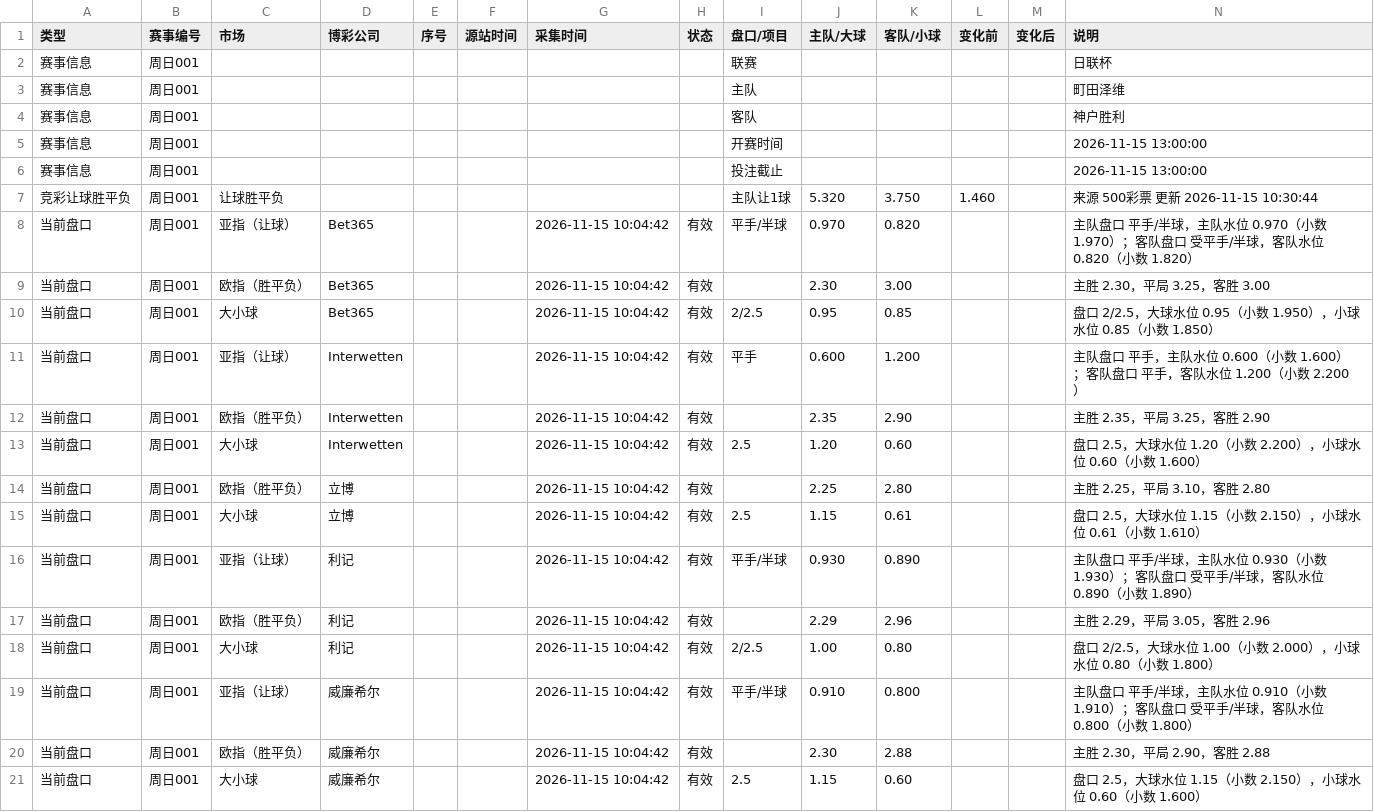
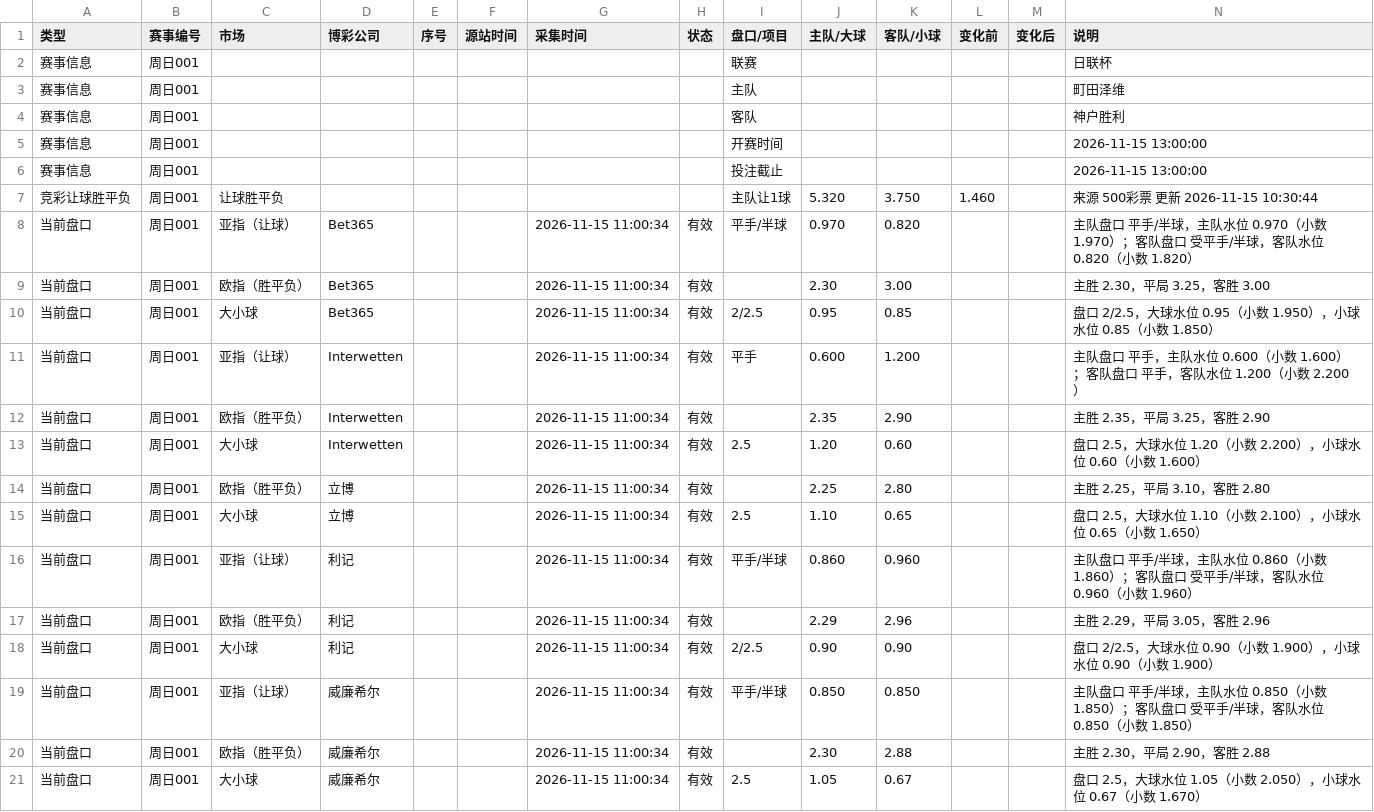
Before and after one commit to Jincheng-Z/jingcai-odds, a CSV file: events/周日001.csv, drawn as a sheet; only a part is shown; the diff covers the shown part only.

```diff
--- a/events/周日001.csv
+++ b/events/周日001.csv
@@ -7,15 +7,15 @@
 竞彩让球胜平负,周日001,让球胜平负,,,,,,主队让1球,5.320,3.750,1.460,,来源 500彩票 更新 2026-11-15 10:30:44
-当前盘口,周日001,亚指（让球）,Bet365,,,2026-11-15 10:04:42,有效,平手/半球,0.970,0.820,,,主队盘口 平手/半球，主队水位 0.970（小数 1.970）；客队盘口 受平手/半球，客队水位 0.820（小数 1.820）
-当前盘口,周日001,欧指（胜平负）,Bet365,,,2026-11-15 10:04:42,有效,,2.30,3.00,,,主胜 2.30，平局 3.25，客胜 3.00
-当前盘口,周日001,大小球,Bet365,,,2026-11-15 10:04:42,有效,2/2.5,0.95,0.85,,,盘口 2/2.5，大球水位 0.95（小数 1.950），小球水位 0.85（小数 1.850）
-当前盘口,周日001,亚指（让球）,Interwetten,,,2026-11-15 10:04:42,有效,平手,0.600,1.200,,,主队盘口 平手，主队水位 0.600（小数 1.600）；客队盘口 平手，客队水位 1.200（小数 2.200）
-当前盘口,周日001,欧指（胜平负）,Interwetten,,,2026-11-15 10:04:42,有效,,2.35,2.90,,,主胜 2.35，平局 3.25，客胜 2.90
-当前盘口,周日001,大小球,Interwetten,,,2026-11-15 10:04:42,有效,2.5,1.20,0.60,,,盘口 2.5，大球水位 1.20（小数 2.200），小球水位 0.60（小数 1.600）
-当前盘口,周日001,欧指（胜平负）,立博,,,2026-11-15 10:04:42,有效,,2.25,2.80,,,主胜 2.25，平局 3.10，客胜 2.80
-当前盘口,周日001,大小球,立博,,,2026-11-15 10:04:42,有效,2.5,1.15,0.61,,,盘口 2.5，大球水位 1.15（小数 2.150），小球水位 0.61（小数 1.610）
-当前盘口,周日001,亚指（让球）,利记,,,2026-11-15 10:04:42,有效,平手/半球,0.930,0.890,,,主队盘口 平手/半球，主队水位 0.930（小数 1.930）；客队盘口 受平手/半球，客队水位 0.890（小数 1.890）
-当前盘口,周日001,欧指（胜平负）,利记,,,2026-11-15 10:04:42,有效,,2.29,2.96,,,主胜 2.29，平局 3.05，客胜 2.96
-当前盘口,周日001,大小球,利记,,,2026-11-15 10:04:42,有效,2/2.5,1.00,0.80,,,盘口 2/2.5，大球水位 1.00（小数 2.000），小球水位 0.80（小数 1.800）
-当前盘口,周日001,亚指（让球）,威廉希尔,,,2026-11-15 10:04:42,有效,平手/半球,0.910,0.800,,,主队盘口 平手/半球，主队水位 0.910（小数 1.910）；客队盘口 受平手/半球，客队水位 0.800（小数 1.800）
-当前盘口,周日001,欧指（胜平负）,威廉希尔,,,2026-11-15 10:04:42,有效,,2.30,2.88,,,主胜 2.30，平局 2.90，客胜 2.88
-当前盘口,周日001,大小球,威廉希尔,,,2026-11-15 10:04:42,有效,2.5,1.15,0.60,,,盘口 2.5，大球水位 1.15（小数 2.150），小球水位 0.60（小数 1.600）
+当前盘口,周日001,亚指（让球）,Bet365,,,2026-11-15 11:00:34,有效,平手/半球,0.970,0.820,,,主队盘口 平手/半球，主队水位 0.970（小数 1.970）；客队盘口 受平手/半球，客队水位 0.820（小数 1.820）
+当前盘口,周日001,欧指（胜平负）,Bet365,,,2026-11-15 11:00:34,有效,,2.30,3.00,,,主胜 2.30，平局 3.25，客胜 3.00
+当前盘口,周日001,大小球,Bet365,,,2026-11-15 11:00:34,有效,2/2.5,0.95,0.85,,,盘口 2/2.5，大球水位 0.95（小数 1.950），小球水位 0.85（小数 1.850）
+当前盘口,周日001,亚指（让球）,Interwetten,,,2026-11-15 11:00:34,有效,平手,0.600,1.200,,,主队盘口 平手，主队水位 0.600（小数 1.600）；客队盘口 平手，客队水位 1.200（小数 2.200）
+当前盘口,周日001,欧指（胜平负）,Interwetten,,,2026-11-15 11:00:34,有效,,2.35,2.90,,,主胜 2.35，平局 3.25，客胜 2.90
+当前盘口,周日001,大小球,Interwetten,,,2026-11-15 11:00:34,有效,2.5,1.20,0.60,,,盘口 2.5，大球水位 1.20（小数 2.200），小球水位 0.60（小数 1.600）
+当前盘口,周日001,欧指（胜平负）,立博,,,2026-11-15 11:00:34,有效,,2.25,2.80,,,主胜 2.25，平局 3.10，客胜 2.80
+当前盘口,周日001,大小球,立博,,,2026-11-15 11:00:34,有效,2.5,1.10,0.65,,,盘口 2.5，大球水位 1.10（小数 2.100），小球水位 0.65（小数 1.650）
+当前盘口,周日001,亚指（让球）,利记,,,2026-11-15 11:00:34,有效,平手/半球,0.860,0.960,,,主队盘口 平手/半球，主队水位 0.860（小数 1.860）；客队盘口 受平手/半球，客队水位 0.960（小数 1.960）
+当前盘口,周日001,欧指（胜平负）,利记,,,2026-11-15 11:00:34,有效,,2.29,2.96,,,主胜 2.29，平局 3.05，客胜 2.96
+当前盘口,周日001,大小球,利记,,,2026-11-15 11:00:34,有效,2/2.5,0.90,0.90,,,盘口 2/2.5，大球水位 0.90（小数 1.900），小球水位 0.90（小数 1.900）
+当前盘口,周日001,亚指（让球）,威廉希尔,,,2026-11-15 11:00:34,有效,平手/半球,0.850,0.850,,,主队盘口 平手/半球，主队水位 0.850（小数 1.850）；客队盘口 受平手/半球，客队水位 0.850（小数 1.850）
+当前盘口,周日001,欧指（胜平负）,威廉希尔,,,2026-11-15 11:00:34,有效,,2.30,2.88,,,主胜 2.30，平局 2.90，客胜 2.88
+当前盘口,周日001,大小球,威廉希尔,,,2026-11-15 11:00:34,有效,2.5,1.05,0.67,,,盘口 2.5，大球水位 1.05（小数 2.050），小球水位 0.67（小数 1.670）
```
Also changed, not shown: 6 added rows and 45 edited cells elsewhere in this file, events/周日002.csv, events/周日004.csv, 6 other files.
